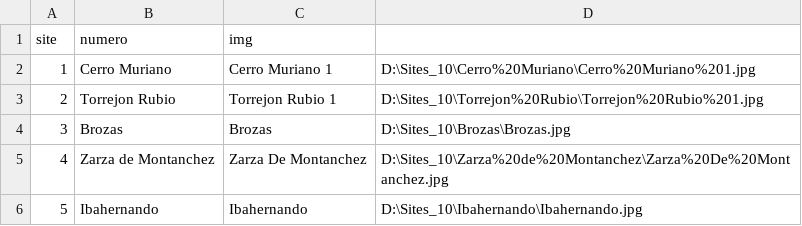
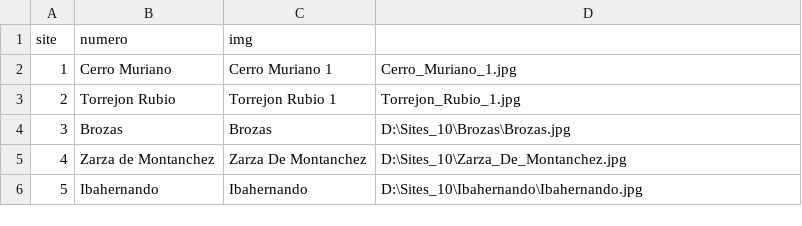
Before and after one commit to zoometh/iconr, a CSV file: inst/extdata/imgs.csv, drawn as a sheet.

Commit message:
Update imgs.csv

```diff
--- a/inst/extdata/imgs.csv
+++ b/inst/extdata/imgs.csv
@@ -1,6 +1,6 @@
 site;numero;img
-1;Cerro Muriano;Cerro Muriano 1;D:\Sites_10\Cerro%20Muriano\Cerro%20Muriano%201.jpg
-2;Torrejon Rubio;Torrejon Rubio 1;D:\Sites_10\Torrejon%20Rubio\Torrejon%20Rubio%201.jpg
+1;Cerro Muriano;Cerro Muriano 1;Cerro_Muriano_1.jpg
+2;Torrejon Rubio;Torrejon Rubio 1;Torrejon_Rubio_1.jpg
 3;Brozas;Brozas;D:\Sites_10\Brozas\Brozas.jpg
-4;Zarza de Montanchez;Zarza De Montanchez;D:\Sites_10\Zarza%20de%20Montanchez\Zarza%20De%20Montanchez.jpg
+4;Zarza de Montanchez;Zarza De Montanchez;D:\Sites_10\Zarza_De_Montanchez.jpg
 5;Ibahernando;Ibahernando;D:\Sites_10\Ibahernando\Ibahernando.jpg
```
